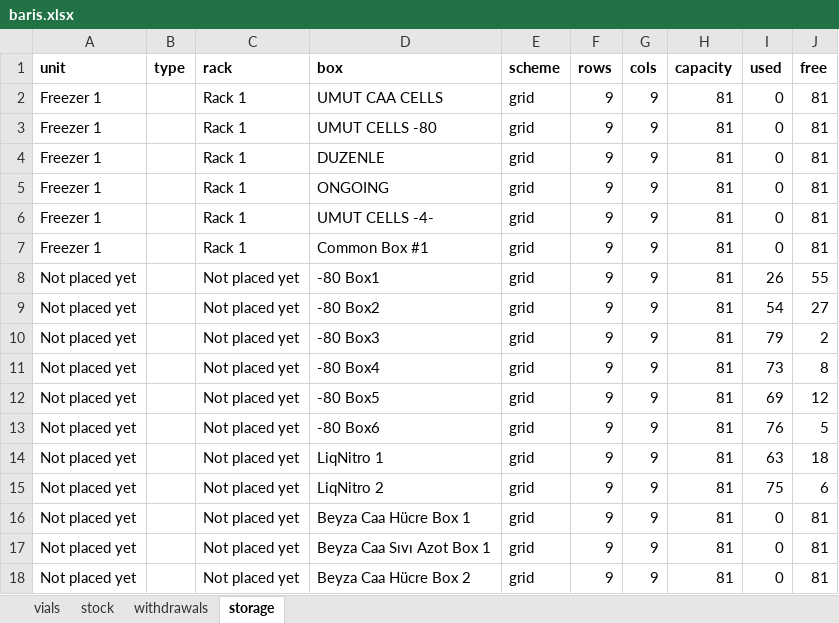
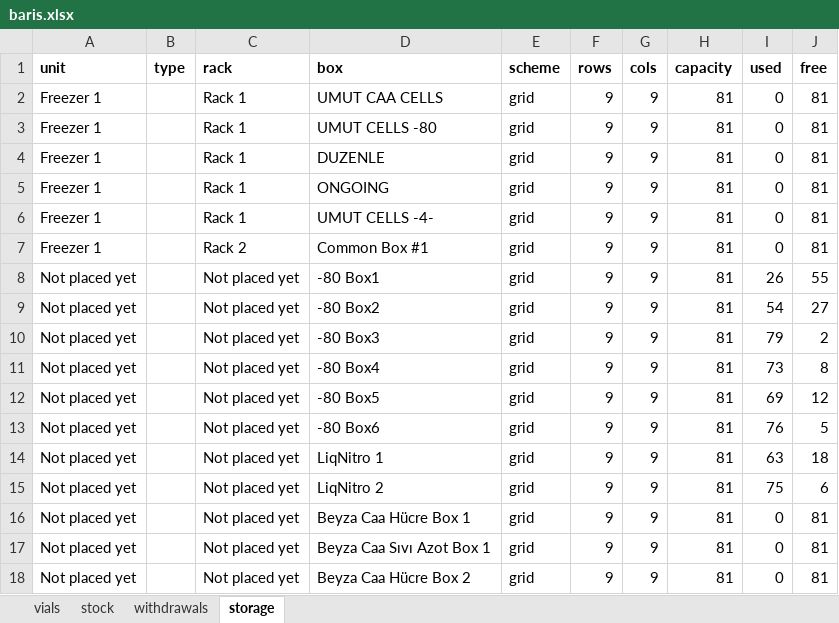
Before and after one commit to ucagiral/cagiral-schedule, an Excel workbook: cellstocks/data/baris.xlsx, sheet storage, drawn as a sheet; values as stored, in another font and other column widths than the file's, no borders; the diff names each change by its address in the sheet, - before the commit and + after, or states it on an @@ line.

```diff
--- a/cellstocks/data/baris.xlsx (sheet storage)
+++ b/cellstocks/data/baris.xlsx (sheet storage)
-C7 (rack): Rack 1
+C7 (rack): Rack 2
```
Also changed, not shown: cellstocks/data/admin.xlsx, cellstocks/data/beyzat.xlsx, 4 other files.
